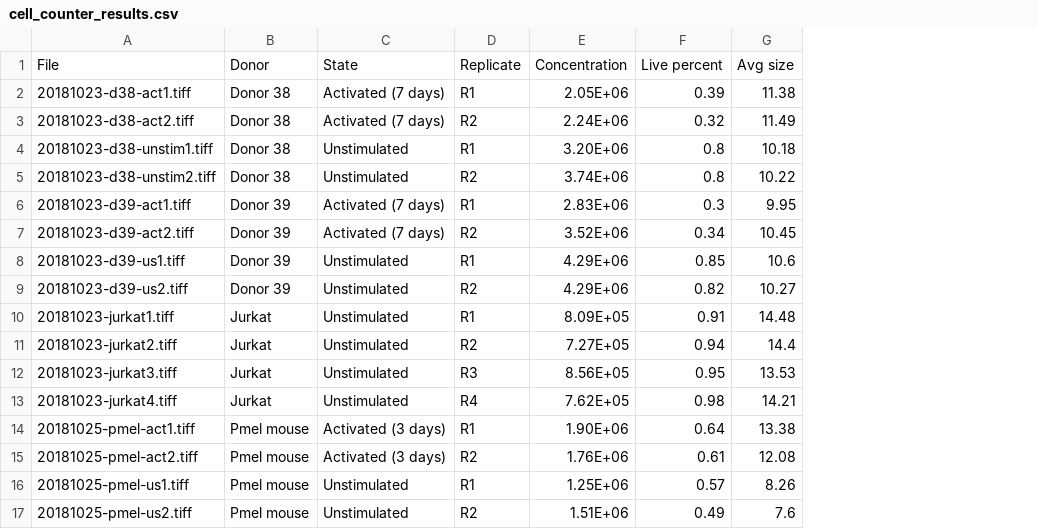
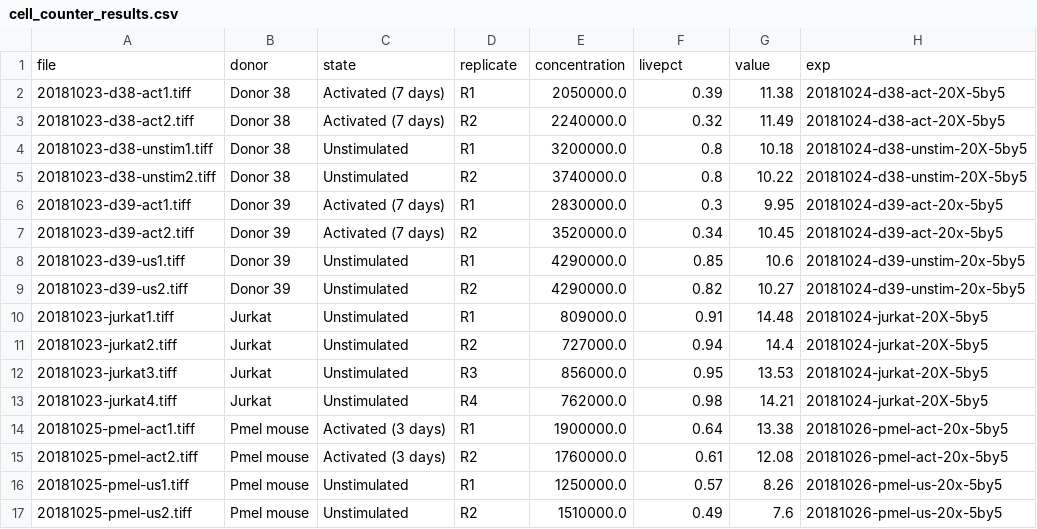
Before and after one commit to hammerlab/cytokit, a CSV file: pub/analysis/cell-size/cell_counter_results.csv, drawn as a sheet; removed rows and columns are numbered as before the commit, all else as after; the diff names each change by its address in the sheet, - before the commit and + after, or states it on an @@ line.

Commit message:
Cell size analysis

```diff
--- a/pub/analysis/cell-size/cell_counter_results.csv
+++ b/pub/analysis/cell-size/cell_counter_results.csv
-column E, rows 2-17: 2.05E+06 | 2.24E+06 | 3.20E+06 | 3.74E+06 | 2.83E+06 | 3.52E+06 | 4.29E+06 | 4.29E+06 | 8.09E+05 | 7.27E+05 | 8.56E+05 | 7.62E+05 | 1.90E+06 | 1.76E+06 | 1.25E+06 | 1.51E+06
+column E, rows 2-17: 2050000.0 | 2240000.0 | 3200000.0 | 3740000.0 | 2830000.0 | 3520000.0 | 4290000.0 | 4290000.0 | 809000.0 | 727000.0 | 856000.0 | 762000.0 | 1900000.0 | 1760000.0 | 1250000.0 | 1510000.0
+column H, rows 2-17: 20181024-d38-act-20X-5by5 | 20181024-d38-act-20X-5by5 | 20181024-d38-unstim-20X-5by5 | 20181024-d38-unstim-20X-5by5 | 20181024-d39-act-20x-5by5 | 20181024-d39-act-20x-5by5 | 20181024-d39-unstim-20x-5by5 | 20181024-d39-unstim-20x-5by5 | 20181024-jurkat-20X-5by5 | 20181024-jurkat-20X-5by5 | 20181024-jurkat-20X-5by5 | 20181024-jurkat-20X-5by5 | 20181026-pmel-act-20x-5by5 | 20181026-pmel-act-20x-5by5 | 20181026-pmel-us-20x-5by5 | 20181026-pmel-us-20x-5by5
-row 1: File | Donor | State | Replicate | Concentration | Live percent | Avg size
+row 1: file | donor | state | replicate | concentration | livepct | value | exp
```
Also changed, not shown: 6 other files.
